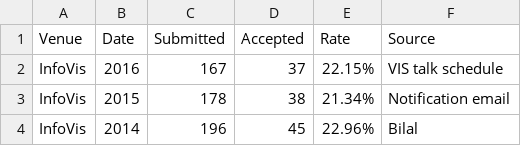
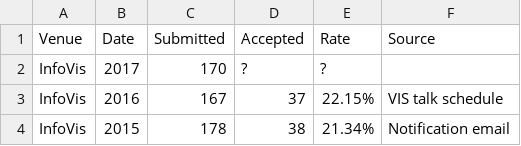
Before and after one commit to steveharoz/Vis-Acceptance-Rates, a CSV file: acceptance rates.csv, drawn as a sheet; only a part is shown; the shorter side is filled out with more unchanged rows; the diff names each change by its address in the sheet, - before the commit and + after, or states it on an @@ line.

Commit message:
infovis 2017 submission count

```diff
--- a/acceptance rates.csv
+++ b/acceptance rates.csv
+row 2: InfoVis | 2017 | 170 | ? | ?
```
